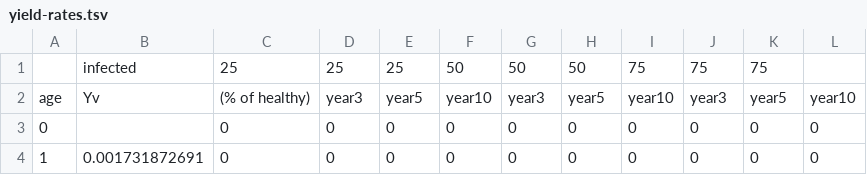
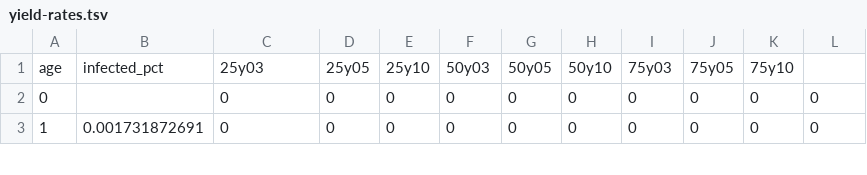
Before and after one commit to maxnorton/kaplan-interactive, a TSV file: yield-rates.tsv, drawn as a sheet; only a part is shown.

Commit message:
format yield data

```diff
--- a/yield-rates.tsv
+++ b/yield-rates.tsv
@@ -1,3 +1,2 @@
-	infected	25	25	25	50	50	50	75	75	75	
-age	Yv	(% of healthy)	year3	year5	year10	year3	year5	year10	year3	year5	year10
+age	infected_pct	25y03	25y05	25y10	50y03	50y05	50y10	75y03	75y05	75y10	
 0		0	0	0	0	0	0	0	0	0	0
```
